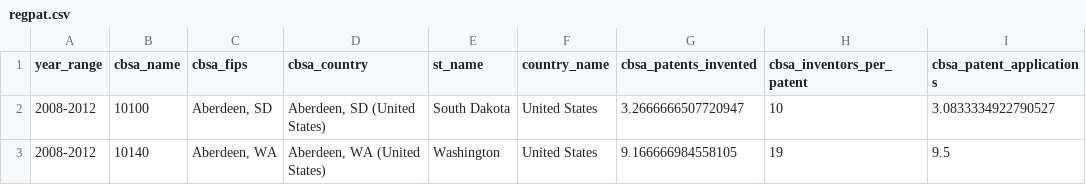
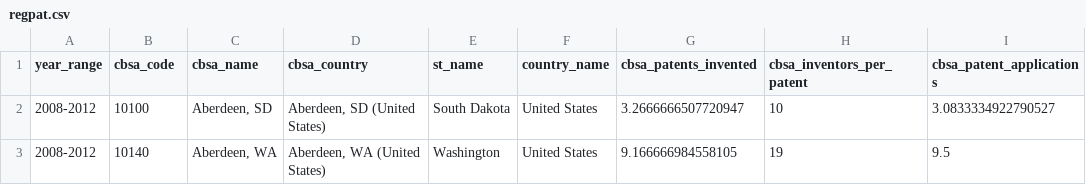
Before and after one commit to fansi-sifan/metro-datasets, a CSV file: regpat/regpat.csv, drawn as a sheet; only a part is shown; the diff names each change by its address in the sheet, - before the commit and + after, or states it on an @@ line.

Commit message:
addressed pull request issues (David #5, merged 6/25/19) - deleting x column in digitalization - replacing cbsa_fips with cbsa_code in autm and regpat - corrected column flip in regpat

```diff
--- a/regpat/regpat.csv
+++ b/regpat/regpat.csv
-B1: cbsa_name
+B1: cbsa_code
-C1: cbsa_fips
+C1: cbsa_name
```
Also changed, not shown: autm/autm.csv, digitalization/digitalization.csv, 12 other files.
